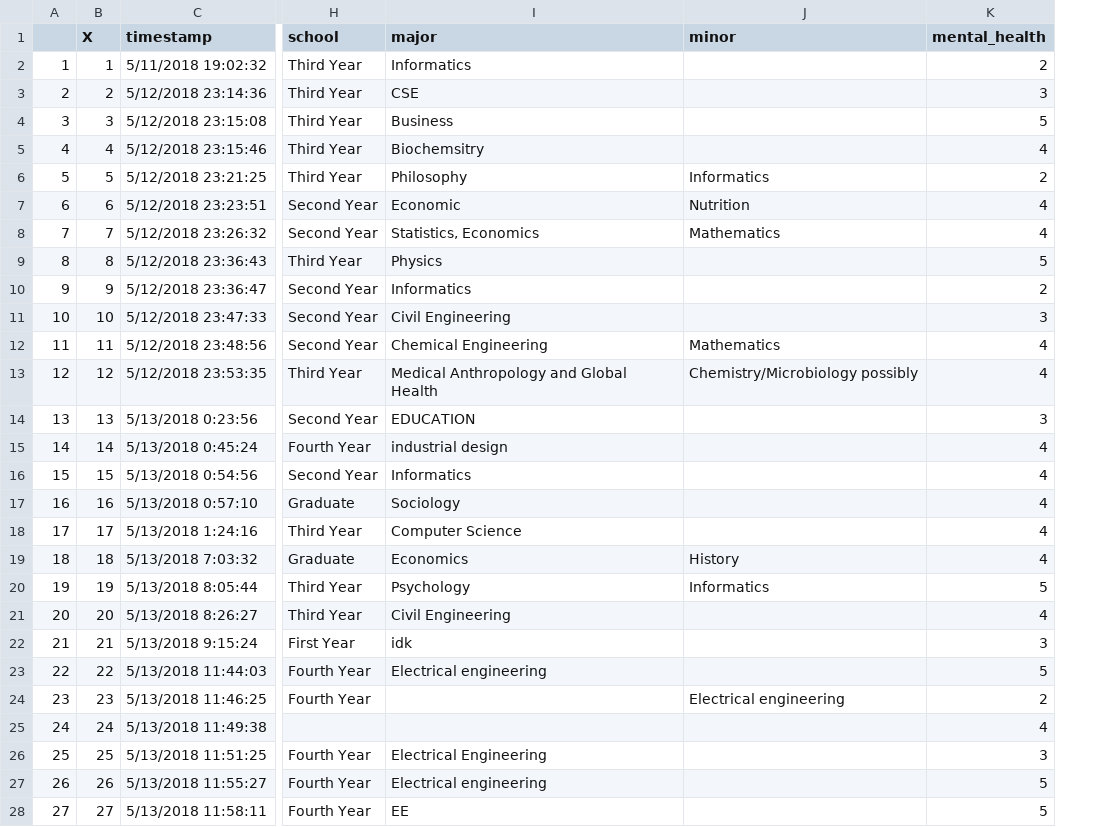
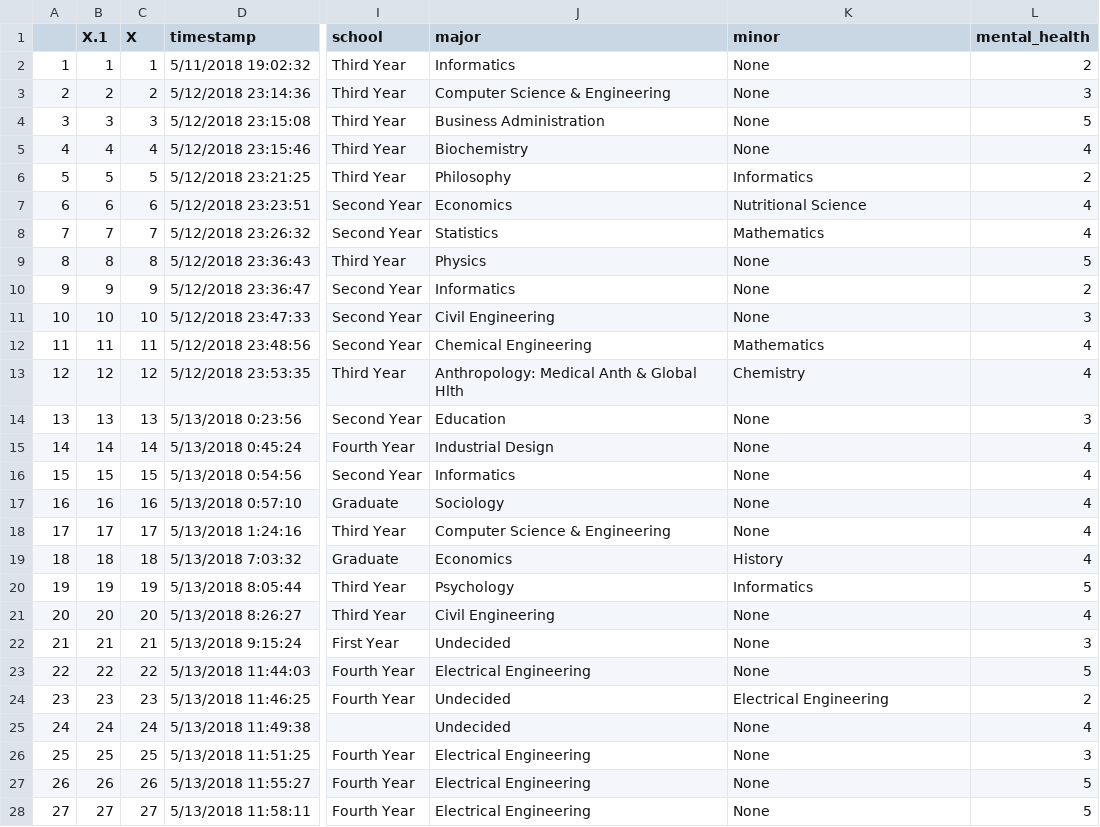
Before and after one commit to etruong/info-498-final-project, a CSV file: data/prep-survey-response.csv, drawn as a sheet; only a part is shown, gaps mark what is left out; addresses are those after the commit; the diff covers the shown part only; the diff names each change by its address in the sheet, - before the commit and + after, or states it on an @@ line.

Commit message:
moved data-cleaning to scripts file, cleaned major/minor columns

```diff
--- a/data/prep-survey-response.csv
+++ b/data/prep-survey-response.csv
+column B (X.1), rows 2-28: 1 | 2 | 3 | 4 | 5 | 6 | 7 | 8 | 9 | 10 | 11 | 12 | 13 | 14 | 15 | 16 | 17 | 18 | 19 | 20 | 21 | 22 | 23 | 24 | 25 | 26 | 27
-K2:K5 (minor): (empty)
+K2:K5 (minor): None
-J3 (major): CSE
+J3 (major): Computer Science & Engineering
-J4 (major): Business
+J4 (major): Business Administration
-J5 (major): Biochemsitry
+J5 (major): Biochemistry
-J7 (major): Economic
+J7 (major): Economics
-K7 (minor): Nutrition
+K7 (minor): Nutritional Science
-J8 (major): Statistics, Economics
+J8 (major): Statistics
-K9:K11 (minor): (empty)
+K9:K11 (minor): None
-J13 (major): Medical Anthropology and Global Health
+J13 (major): Anthropology: Medical Anth & Global Hlth
-K13 (minor): Chemistry/Microbiology possibly
+K13 (minor): Chemistry
-J14 (major): EDUCATION
+J14 (major): Education
-K14:K18 (minor): (empty)
+K14:K18 (minor): None
-J15 (major): industrial design
+J15 (major): Industrial Design
-J18 (major): Computer Science
+J18 (major): Computer Science & Engineering
-K21:K23 (minor): (empty)
+K21:K23 (minor): None
-J22 (major): idk
+J22 (major): Undecided
-J23 (major): Electrical engineering
+J23 (major): Electrical Engineering
-J24:J25 (major): (empty)
+J24:J25 (major): Undecided
-K24 (minor): Electrical engineering
+K24 (minor): Electrical Engineering
-K25:K28 (minor): (empty)
+K25:K28 (minor): None
-J27 (major): Electrical engineering
+J27 (major): Electrical Engineering
-J28 (major): EE
+J28 (major): Electrical Engineering
```
Also changed, not shown: 153 edited cells elsewhere in this file, 2 other files.
